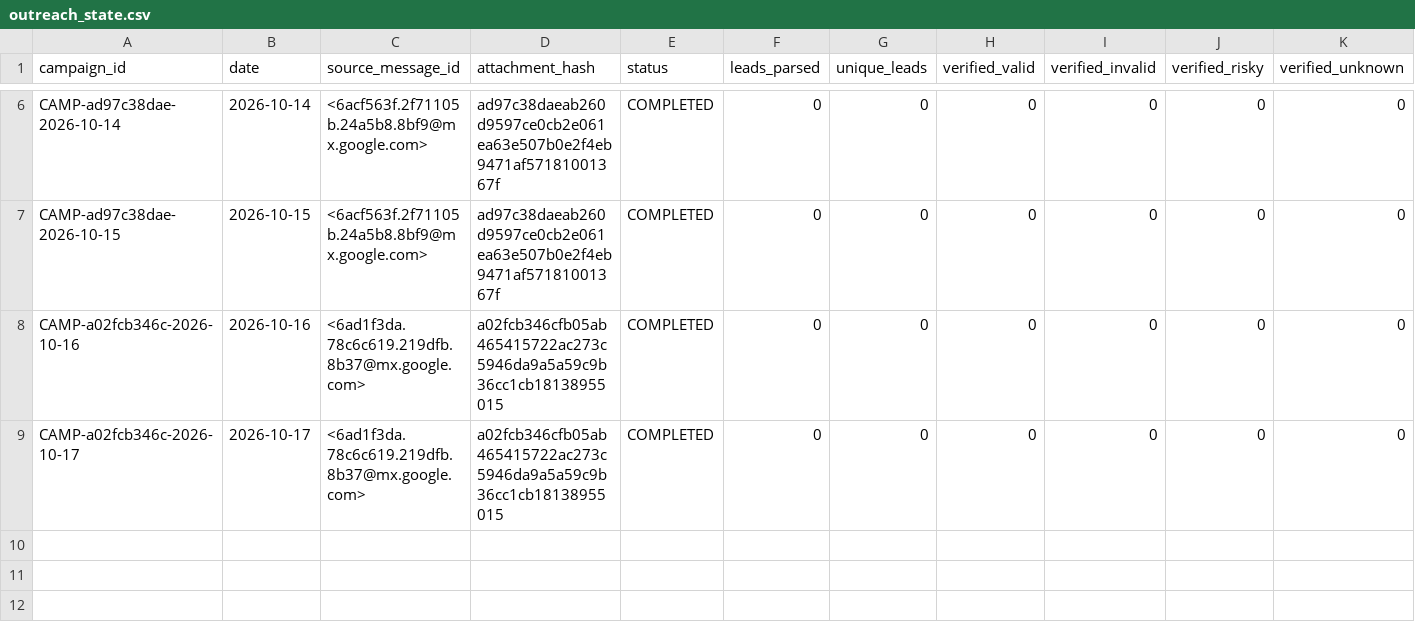
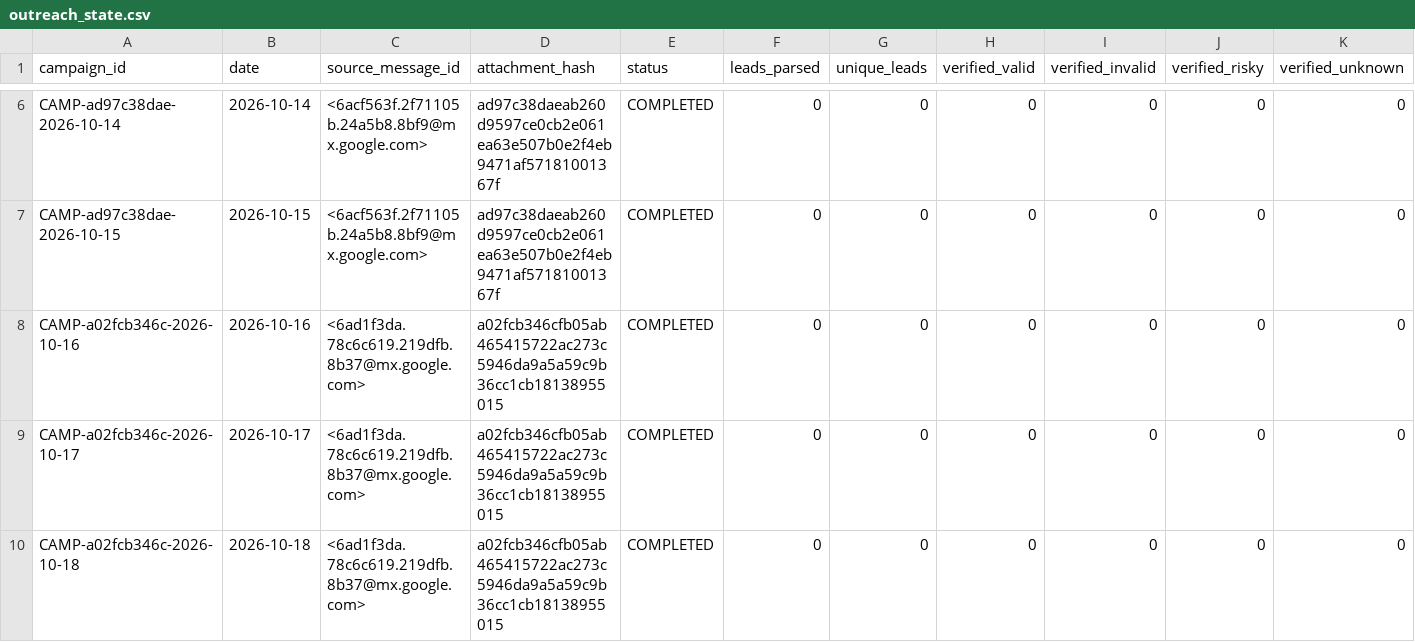
Before and after one commit to ayushdesign4/daily-lead-agent, a CSV file: data/outreach_state.csv, drawn as a sheet; only a part is shown, gaps mark what is left out; rows hold the shown columns only; the diff names each change by its address in the sheet, - before the commit and + after, or states it on an @@ line.

```diff
--- a/data/outreach_state.csv
+++ b/data/outreach_state.csv
+row 10: CAMP-a02fcb346c-2026-10-18 | 2026-10-18 | <6ad1f3da.78c6c619.219dfb.8b37@mx.google.com> | a02fcb346cfb05ab465415722ac273c5946da9a5a59c9b36cc1cb18138955015 | COMPLETED | 0 | 0 | 0 | 0 | 0 | 0
```
Also changed, not shown: data/outreach_batches.csv.
